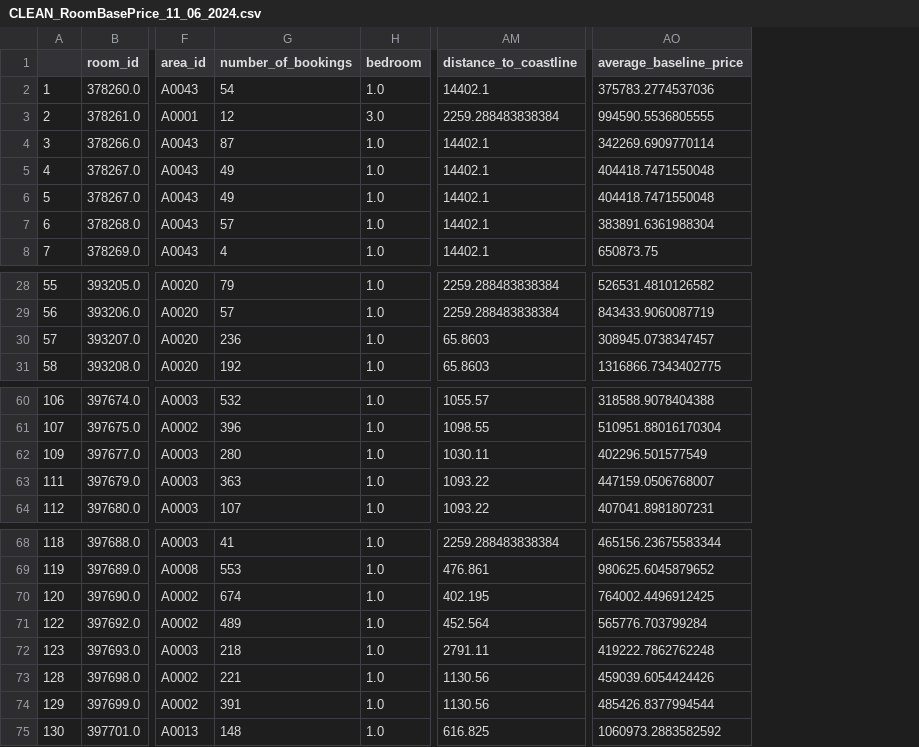
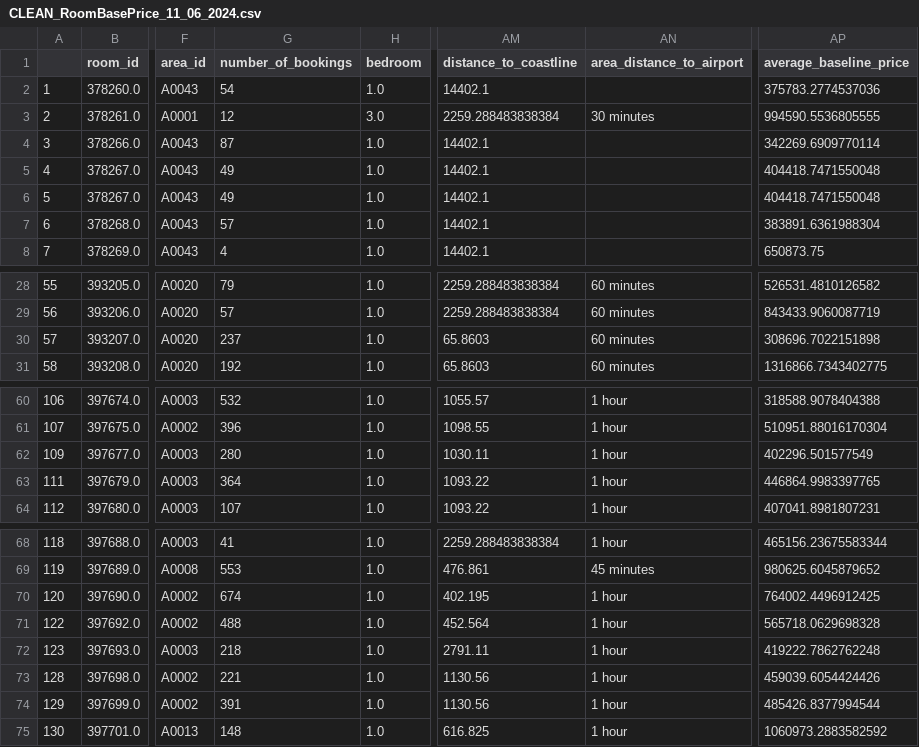
Before and after one commit to tristansuud/c241-rp03-bukitvista-room-pricing-ml, a CSV file: data/processed/CLEAN_RoomBasePrice_11_06_2024.csv, drawn as a sheet; only a part is shown, gaps mark what is left out; addresses are those after the commit; the diff names each change by its address in the sheet, - before the commit and + after, or states it on an @@ line.

Commit message:
updated base price cleaning to include area_distance_to_airport

```diff
--- a/data/processed/CLEAN_RoomBasePrice_11_06_2024.csv
+++ b/data/processed/CLEAN_RoomBasePrice_11_06_2024.csv
+column AN (area_distance_to_airport), row 3: 30 minutes; rows 28-31: all 60 minutes; rows 60-64: all 1 hour; rows 68-75: 1 hour | 45 minutes | 1 hour | 1 hour | 1 hour | 1 hour | 1 hour | 1 hour
-G30 (number_of_bookings): 236
+G30 (number_of_bookings): 237
-AP30 (average_baseline_price): 308945.0738347457
+AP30 (average_baseline_price): 308696.7022151898
-G63 (number_of_bookings): 363
+G63 (number_of_bookings): 364
-AP63 (average_baseline_price): 447159.0506768007
+AP63 (average_baseline_price): 446864.9983397765
-G71 (number_of_bookings): 489
+G71 (number_of_bookings): 488
-AP71 (average_baseline_price): 565776.703799284
+AP71 (average_baseline_price): 565718.0629698328
```
Also changed, not shown: 1 other file.
